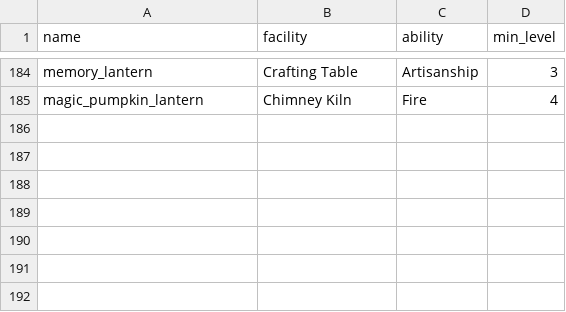
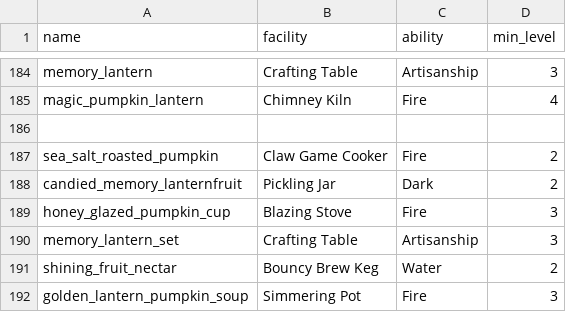
Before and after one commit to oscarlosu-lab/aniimo-homeland-studio, a CSV file: data/aniimo_requirements.csv, drawn as a sheet; only a part is shown, gaps mark what is left out; the diff names each change by its address in the sheet, - before the commit and + after, or states it on an @@ line.

```diff
--- a/data/aniimo_requirements.csv
+++ b/data/aniimo_requirements.csv
+row 186: (empty)
+row 187: sea_salt_roasted_pumpkin | Claw Game Cooker | Fire | 2
+row 188: candied_memory_lanternfruit | Pickling Jar | Dark | 2
+row 189: honey_glazed_pumpkin_cup | Blazing Stove | Fire | 3
+row 190: memory_lantern_set | Crafting Table | Artisanship | 3
+row 191: shining_fruit_nectar | Bouncy Brew Keg | Water | 2
+row 192: golden_lantern_pumpkin_soup | Simmering Pot | Fire | 3
```
Also changed, not shown: data/magical_wonder_night.csv, 10 other files.
